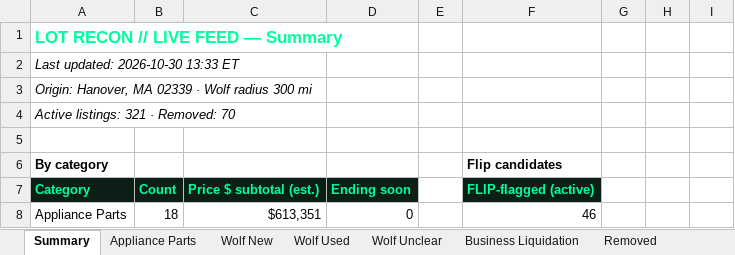
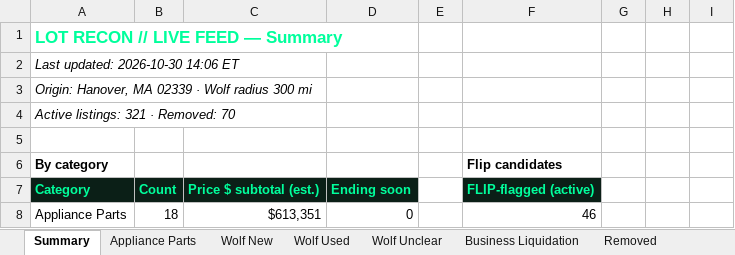
Before and after one commit to theequipmentpark/lot-recon, an Excel workbook: lot_recon.xlsx, sheet Summary, drawn as a sheet; only a part is shown; values as stored, in another font and other column widths than the file's, no borders; the diff names each change by its address in the sheet, - before the commit and + after, or states it on an @@ line.

```diff
--- a/lot_recon.xlsx (sheet Summary)
+++ b/lot_recon.xlsx (sheet Summary)
-A2: Last updated: 2026-10-30 13:33 ET
+A2: Last updated: 2026-10-30 14:06 ET
```
Also changed, not shown: sheet Removed, 1 other file.
